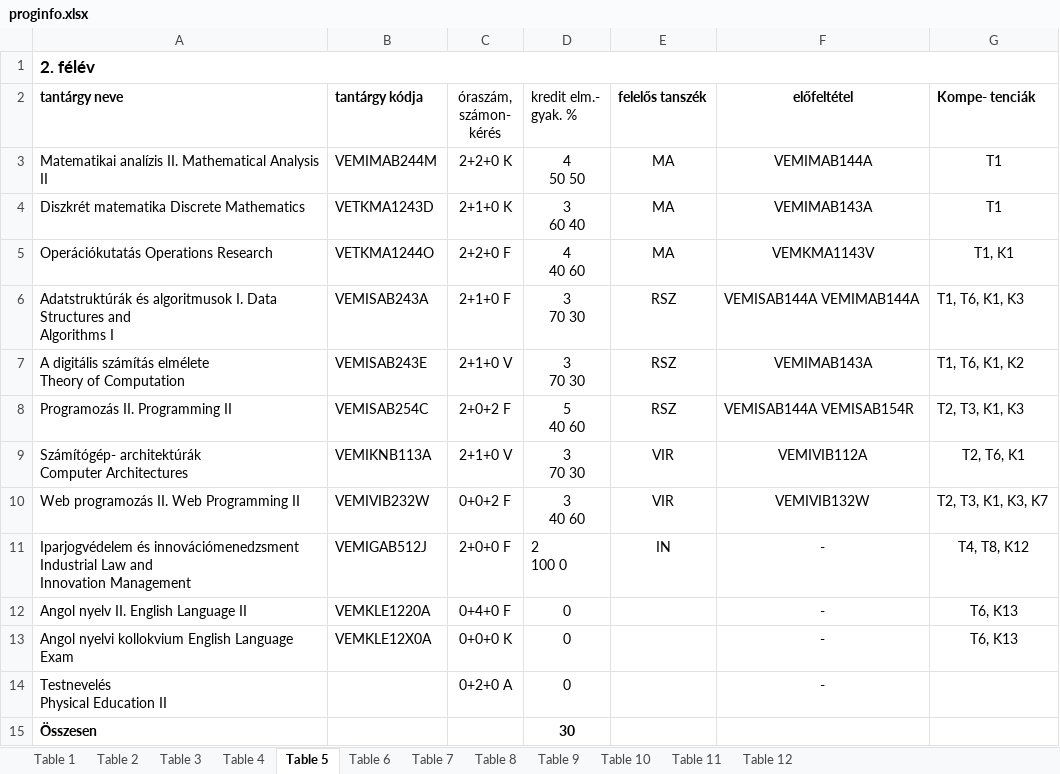
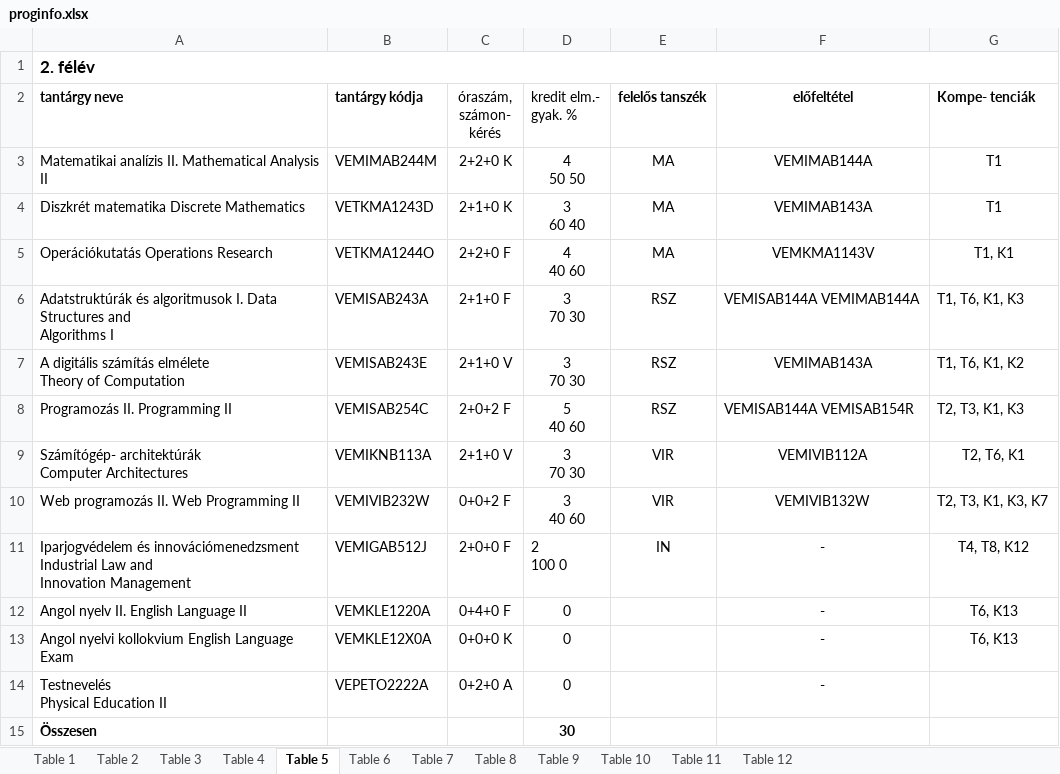
Before and after one commit to bodzatea/Szoftverfejlesztes-Targygraf, an Excel workbook: excelek/proginfo.xlsx, sheet Table 5, drawn as a sheet; values as stored, in another font and other column widths than the file's, no borders; the diff names each change by its address in the sheet, - before the commit and + after, or states it on an @@ line.

```diff
--- a/excelek/proginfo.xlsx (sheet Table 5)
+++ b/excelek/proginfo.xlsx (sheet Table 5)
-B14 (tantárgy kódja): (empty)
+B14 (tantárgy kódja): VEPETO2222A
```
Also changed, not shown: sheet Table 7, sheet Table 9, sheet Table 8, sheet Table 6, sheet Table 4, mindenExcel/gazdinfo_BSc_uj_kepzes-converted.xlsx, 50 other files.
